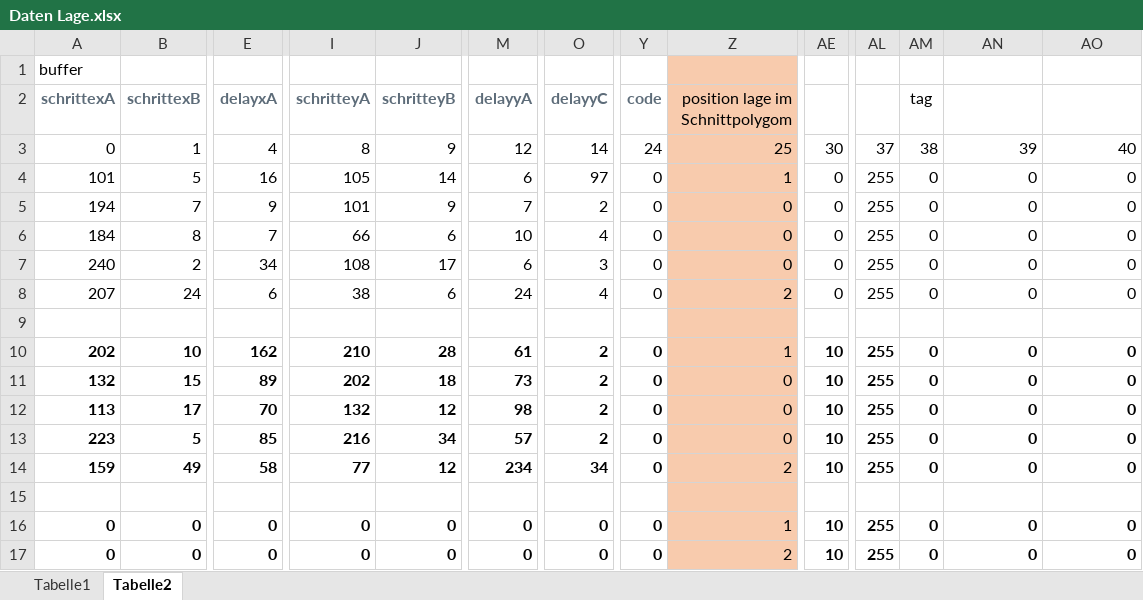
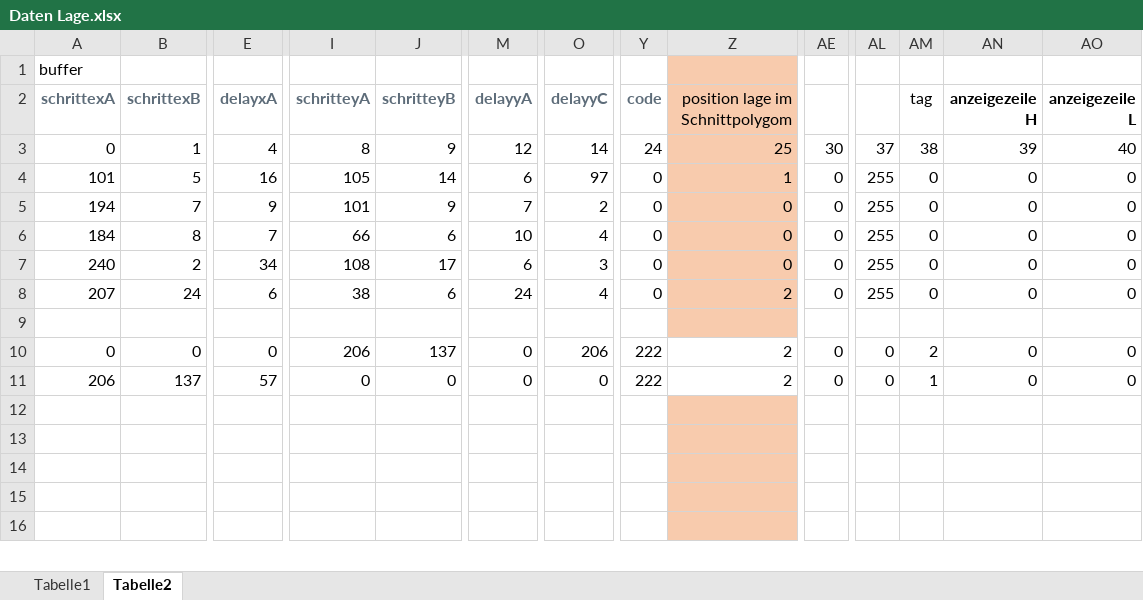
Before and after one commit to ruediheimlicher/CNC_Mill, an Excel workbook: CNC_Mill/Daten Lage.xlsx, sheet Tabelle2, drawn as a sheet; only a part is shown, gaps mark what is left out; values as stored, in another font and other column widths than the file's, no borders; removed rows and columns are numbered as before the commit, all else as after; rows hold the shown columns only; the diff covers the shown part only; the diff names each change by its address in the sheet, - before the commit and + after, or states it on an @@ line.

Commit message:
Platteview draw reduzieren: PCB: l 5065 ff anzeigezeile, drillzeile neu [39] bis [42] - drillzeile ist 0xFFFF - anzeigezeile: nur move-zeilen. -mitgeben, für PlatteView
PlatteView:
nur Markfeld neu zeichnen > *** Reduktion CPU-Last!!! ***
      self.setNeedsDisplay(markfeldarray[stepperposition])

```diff
--- a/CNC_Mill/Daten Lage.xlsx (sheet Tabelle2)
+++ b/CNC_Mill/Daten Lage.xlsx (sheet Tabelle2)
-AN2: (empty)
+AN2: anzeigezeile H
-AO2: (empty)
+AO2: anzeigezeile L
-A10 (schrittexA): 202
+A10 (schrittexA): 0
-A10:Y11 bold: on
+A10:Y11 bold: off
-B10 (schrittexB): 10
+B10 (schrittexB): 0
-E10 (delayxA): 162
+E10 (delayxA): 0
-I10 (schritteyA): 210
+I10 (schritteyA): 206
-J10 (schritteyB): 28
+J10 (schritteyB): 137
-M10 (delayyA): 61
+M10 (delayyA): 0
-O10 (delayyC): 2
+O10 (delayyC): 206
-Y10:Y11 (code): 0
+Y10:Y11 (code): 222
-Z10 (position lage im Schnittpolygom): 1
+Z10 (position lage im Schnittpolygom): 2
-Z10:Z11 fill: #F8CBAD
+Z10:Z11 fill: none
-AE10:AO11 bold: on
+AE10:AO11 bold: off
-AE10:AE11: 10
+AE10:AE11: 0
-AL10:AL11: 255
+AL10:AL11: 0
-AM10 (tag): 0
+AM10 (tag): 2
-A11 (schrittexA): 132
+A11 (schrittexA): 206
-B11 (schrittexB): 15
+B11 (schrittexB): 137
-E11 (delayxA): 89
+E11 (delayxA): 57
-I11 (schritteyA): 202
+I11 (schritteyA): 0
-J11 (schritteyB): 18
+J11 (schritteyB): 0
-M11 (delayyA): 73
+M11 (delayyA): 0
-O11 (delayyC): 2
+O11 (delayyC): 0
-Z11 (position lage im Schnittpolygom): 0
+Z11 (position lage im Schnittpolygom): 2
-AM11 (tag): 0
+AM11 (tag): 1
-row 12: 113 | 17 | 70 | 132 | 12 | 98 | 2 | 0 | 0 | 10 | 255 | 0 | 0 | 0
-row 13: 223 | 5 | 85 | 216 | 34 | 57 | 2 | 0 | 0 | 10 | 255 | 0 | 0 | 0
-row 14: 159 | 49 | 58 | 77 | 12 | 234 | 34 | 0 | 2 | 10 | 255 | 0 | 0 | 0
-row 13: 0 | 0 | 0 | 0 | 0 | 0 | 0 | 0 | 1 | 10 | 255 | 0 | 0 | 0
+row 13: (empty)
-row 14: 0 | 0 | 0 | 0 | 0 | 0 | 0 | 0 | 2 | 10 | 255 | 0 | 0 | 0
+row 14: (empty)
+row 15: (empty)
+row 16: (empty)
```
Also changed, not shown: 1 added row, 7 edited cells and cell formats elsewhere in this sheet, 5 other files.
